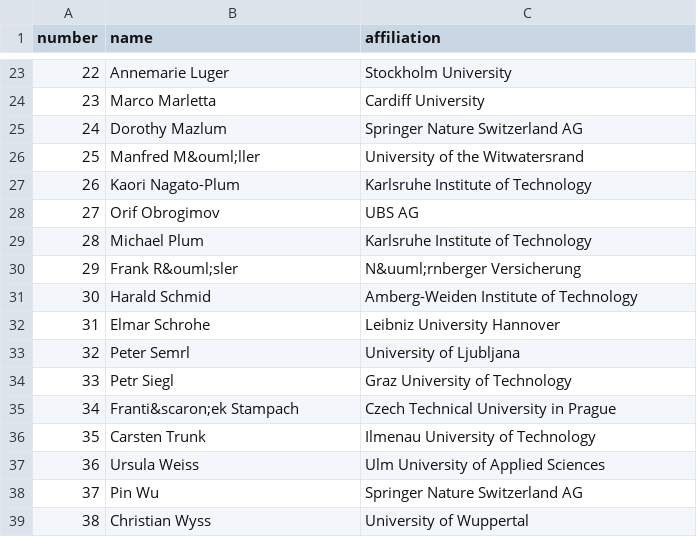
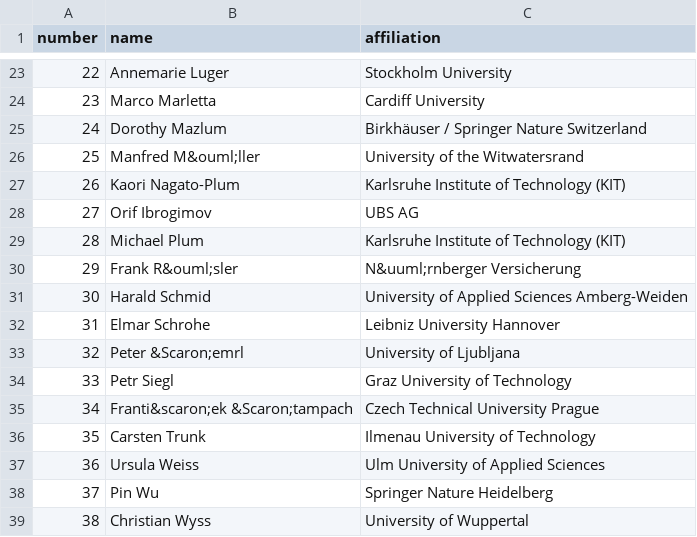
Before and after one commit to christianetretter/STAMP, a CSV file: Data/participants.csv, drawn as a sheet; only a part is shown, gaps mark what is left out; the diff covers the shown part only.

```diff
--- a/Data/participants.csv
+++ b/Data/participants.csv
@@ -24,16 +24,16 @@ number,name,affiliation
 23,Marco Marletta,Cardiff University
-24,Dorothy Mazlum,Springer Nature Switzerland AG
+24,Dorothy Mazlum,Birkhäuser / Springer Nature Switzerland
 25,Manfred M&ouml;ller,University of the Witwatersrand
-26,Kaori Nagato-Plum,Karlsruhe Institute of Technology
-27,Orif Obrogimov,UBS AG
-28,Michael Plum,Karlsruhe Institute of Technology
+26,Kaori Nagato-Plum,Karlsruhe Institute of Technology (KIT)
+27,Orif Ibrogimov,UBS AG
+28,Michael Plum,Karlsruhe Institute of Technology (KIT)
 29,Frank R&ouml;sler,N&uuml;rnberger Versicherung
-30,Harald Schmid,Amberg-Weiden Institute of Technology
+30,Harald Schmid,University of Applied Sciences Amberg-Weiden
 31,Elmar Schrohe,Leibniz University Hannover
-32,Peter Semrl,University of Ljubljana
+32,Peter &Scaron;emrl,University of Ljubljana
 33,Petr Siegl,Graz University of Technology
-34,Franti&scaron;ek Stampach,Czech Technical University in Prague
+34,Franti&scaron;ek &Scaron;tampach,Czech Technical University Prague
 35,Carsten Trunk,Ilmenau University of Technology
 36,Ursula Weiss,Ulm University of Applied Sciences
-37,Pin Wu,Springer Nature Switzerland AG
+37,Pin Wu,Springer Nature Heidelberg
 38,Christian Wyss,University of Wuppertal
```
Also changed, not shown: 9 edited cells elsewhere in this file, 23 other files.
